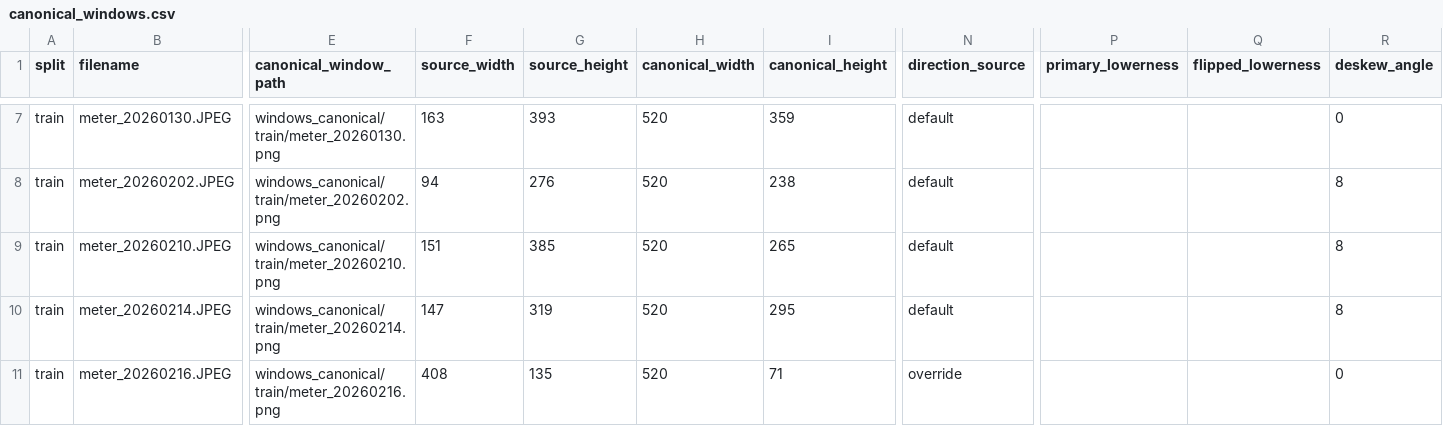
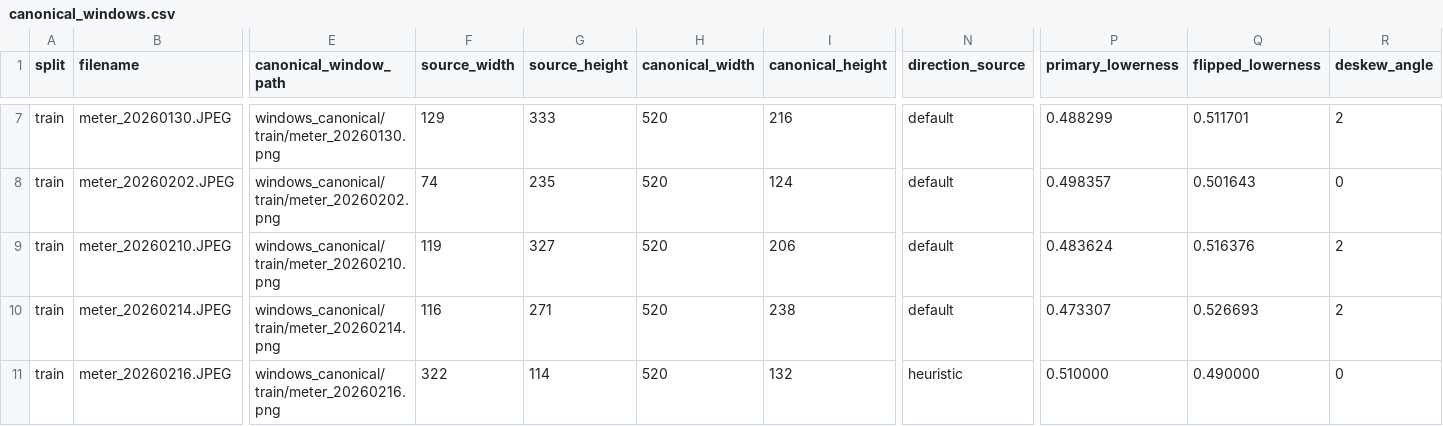
Before and after one commit to AndreaPi/Jarvis, a CSV file: backend/data/digit_dataset/manifests/canonical_windows.csv, drawn as a sheet; only a part is shown, gaps mark what is left out; the diff covers the shown part only; the diff names each change by its address in the sheet, - before the commit and + after, or states it on an @@ line.

```diff
--- a/backend/data/digit_dataset/manifests/canonical_windows.csv
+++ b/backend/data/digit_dataset/manifests/canonical_windows.csv
-F7 (source_width): 163
+F7 (source_width): 129
-G7 (source_height): 393
+G7 (source_height): 333
-I7 (canonical_height): 359
+I7 (canonical_height): 216
-P7 (primary_lowerness): (empty)
+P7 (primary_lowerness): 0.488299
-Q7 (flipped_lowerness): (empty)
+Q7 (flipped_lowerness): 0.511701
-R7 (deskew_angle): 0
+R7 (deskew_angle): 2
-F8 (source_width): 94
+F8 (source_width): 74
-G8 (source_height): 276
+G8 (source_height): 235
-I8 (canonical_height): 238
+I8 (canonical_height): 124
-P8 (primary_lowerness): (empty)
+P8 (primary_lowerness): 0.498357
-Q8 (flipped_lowerness): (empty)
+Q8 (flipped_lowerness): 0.501643
-R8 (deskew_angle): 8
+R8 (deskew_angle): 0
-F9 (source_width): 151
+F9 (source_width): 119
-G9 (source_height): 385
+G9 (source_height): 327
-I9 (canonical_height): 265
+I9 (canonical_height): 206
-P9 (primary_lowerness): (empty)
+P9 (primary_lowerness): 0.483624
-Q9 (flipped_lowerness): (empty)
+Q9 (flipped_lowerness): 0.516376
-R9:R10 (deskew_angle): 8
+R9:R10 (deskew_angle): 2
-F10 (source_width): 147
+F10 (source_width): 116
-G10 (source_height): 319
+G10 (source_height): 271
-I10 (canonical_height): 295
+I10 (canonical_height): 238
-P10 (primary_lowerness): (empty)
+P10 (primary_lowerness): 0.473307
-Q10 (flipped_lowerness): (empty)
+Q10 (flipped_lowerness): 0.526693
-F11 (source_width): 408
+F11 (source_width): 322
-G11 (source_height): 135
+G11 (source_height): 114
-I11 (canonical_height): 71
+I11 (canonical_height): 132
-N11 (direction_source): override
+N11 (direction_source): heuristic
-P11 (primary_lowerness): (empty)
+P11 (primary_lowerness): 0.510000
-Q11 (flipped_lowerness): (empty)
+Q11 (flipped_lowerness): 0.490000
```
Also changed, not shown: 1 added row and 86 edited cells elsewhere in this file, backend/data/digit_dataset/manifests/section_labels.csv, backend/data/digit_dataset/manifests/sections.csv, 14 other files.
